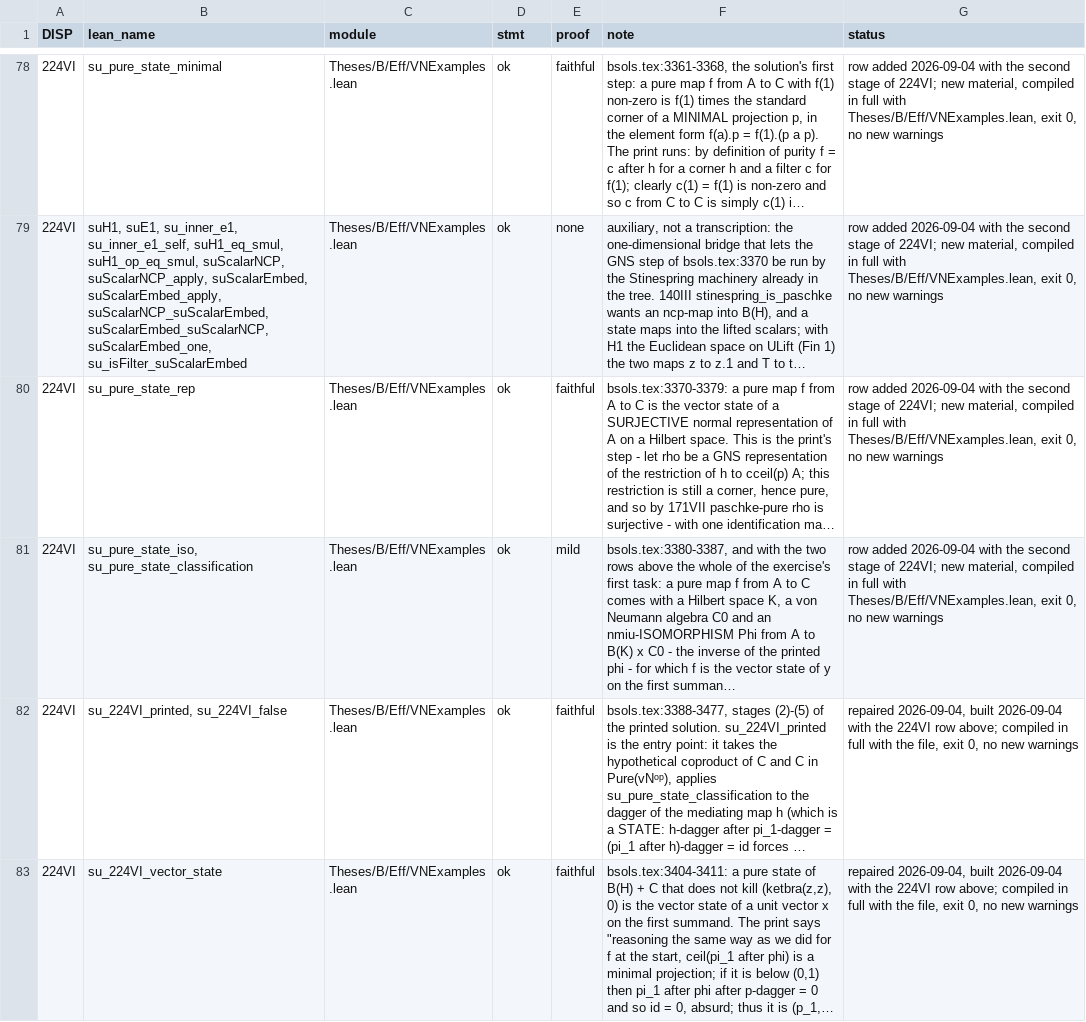
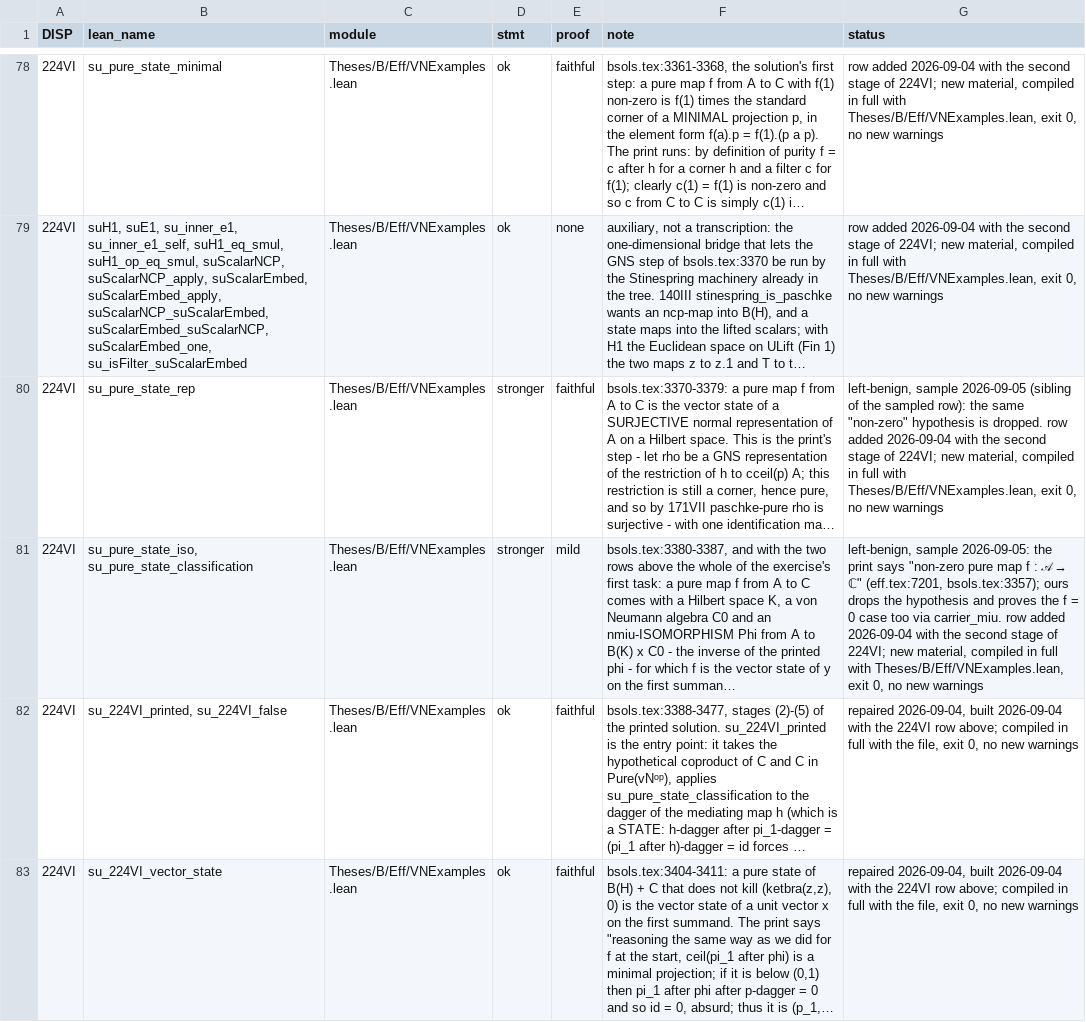
Before and after one commit to westerbaan/theses, a CSV file: lean/docs/audit/beff-vnexamples.csv, drawn as a sheet; only a part is shown, gaps mark what is left out; long unchanged cells end in …; the diff covers the shown part only; the diff names each change by its address in the sheet, - before the commit and + after, or states it on an @@ line.

```diff
--- a/lean/docs/audit/beff-vnexamples.csv
+++ b/lean/docs/audit/beff-vnexamples.csv
-D80:D81 (stmt): ok
+D80:D81 (stmt): stronger
-G80 (status): row added…
+G80 (status): left-benign, sample 2026-09-05 (sibling of the sampled row): the same "non-zero" hypothesis is dropped. row added…
@@ G81 (status): row added… → left-benign, sample 2026-09-05: the print says "non-zero pure map f : 𝒜 → ℂ" (eff.tex:7201, bsols.tex:3357); ours drops the hypothesis and proves the f = 0 case too via carrier_miu. row added… @@
```
Also changed, not shown: 2 edited cells elsewhere in this file, lean/docs/audit/bdils-pure-beff-states-effectalgebras.csv, lean/docs/audit/beff-effectus-quotients.csv, 2 other files.
